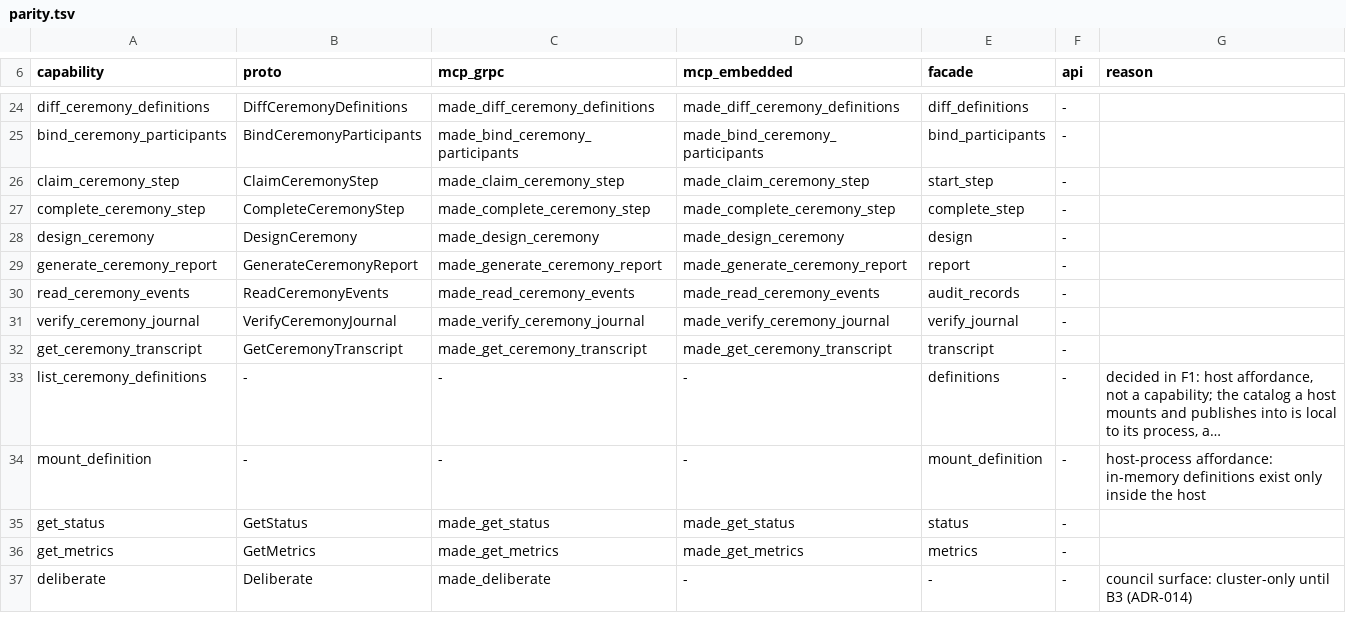
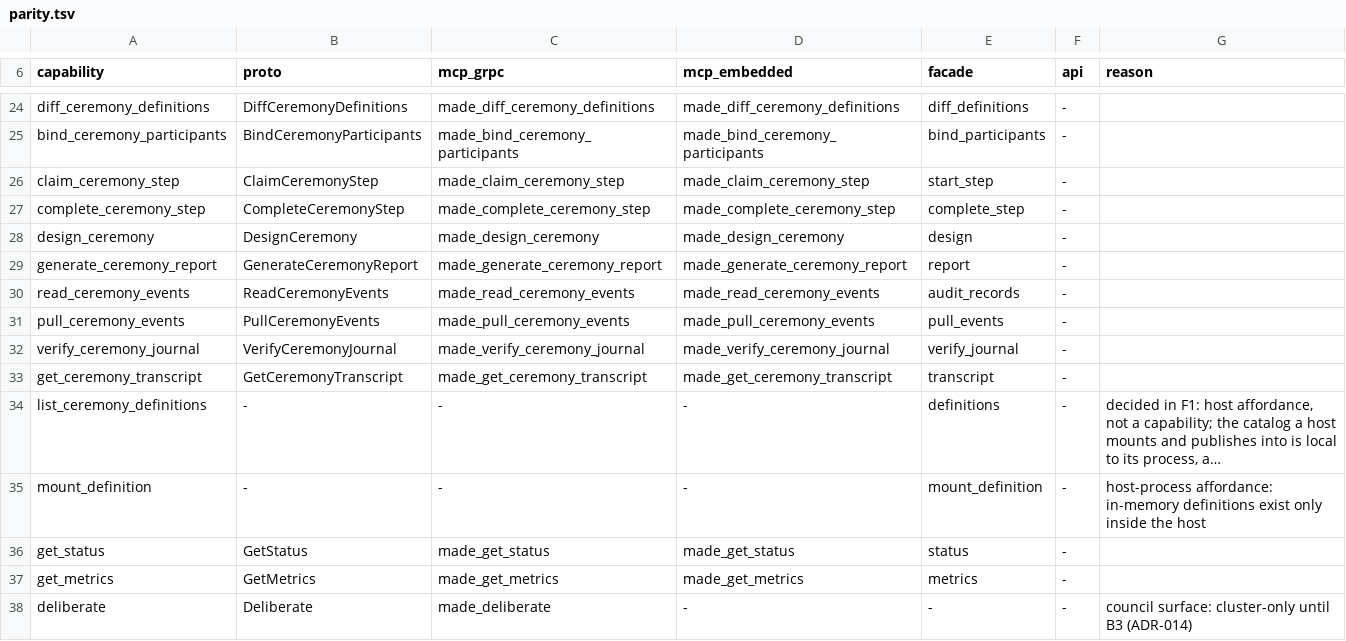
Before and after one commit to underpass-ai/made, a TSV file: docs/architecture/parity.tsv, drawn as a sheet; only a part is shown, gaps mark what is left out; long unchanged cells end in ….

Commit message:
feat(events): expose pull and publication surfaces

```diff
--- a/docs/architecture/parity.tsv
+++ b/docs/architecture/parity.tsv
@@ -30,2 +30,3 @@ generate_ceremony_report	GenerateCeremonyReport	made_generate_ceremony_report	ma
 read_ceremony_events	ReadCeremonyEvents	made_read_ceremony_events	made_read_ceremony_events	audit_records	-	
+pull_ceremony_events	PullCeremonyEvents	made_pull_ceremony_events	made_pull_ceremony_events	pull_events	-
 verify_ceremony_journal	VerifyCeremonyJournal	made_verify_ceremony_journal	made_verify_ceremony_journal	verify_journal	-
```
Also changed, not shown: 34 other files.
